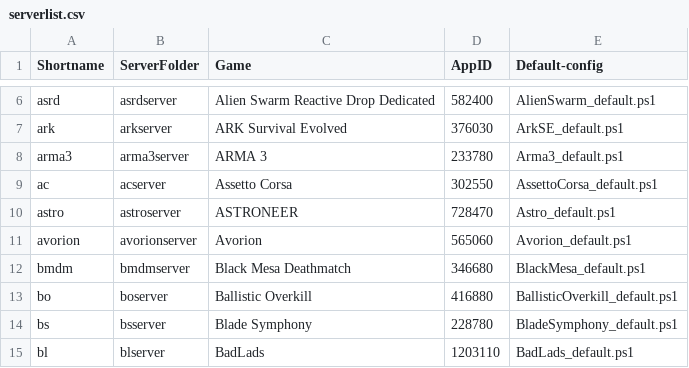
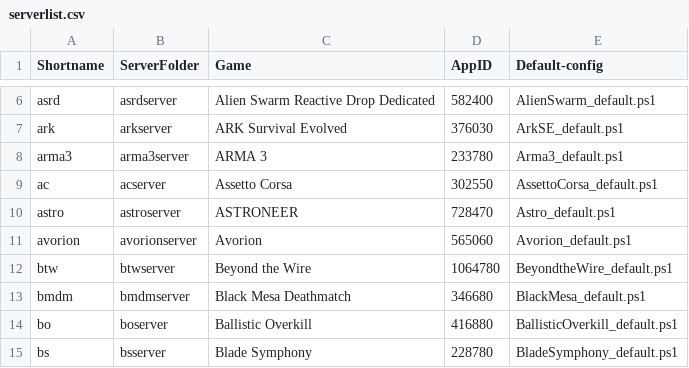
Before and after one commit to Robomikel/Steam-Server-Manager, a CSV file: data/serverlist.csv, drawn as a sheet; only a part is shown, gaps mark what is left out; the shorter side is filled out with more unchanged rows.

Commit message:
updated - Beyond the Wire

```diff
--- a/data/serverlist.csv
+++ b/data/serverlist.csv
@@ -11,2 +11,3 @@ astro,astroserver,ASTRONEER,728470,Astro_default.ps1,
 avorion,avorionserver,Avorion,565060,Avorion_default.ps1,
+btw,btwserver,Beyond the Wire,1064780,BeyondtheWire_default.ps1,
 bmdm,bmdmserver,Black Mesa Deathmatch,346680,BlackMesa_default.ps1,
```
Also changed, not shown: 3 other files.
